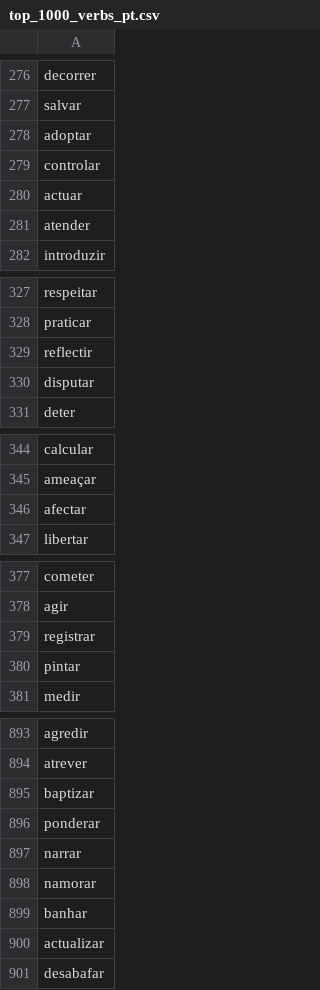
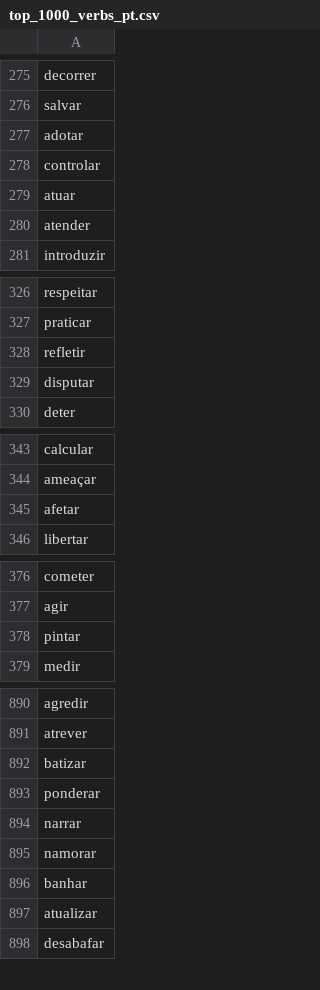
Before and after one commit to llulai/verbs, a CSV file: notebooks/top_1000_verbs_pt.csv, drawn as a sheet; only a part is shown, gaps mark what is left out; the diff covers the shown part only.

```diff
--- a/notebooks/top_1000_verbs_pt.csv
+++ b/notebooks/top_1000_verbs_pt.csv
@@ -277,5 +276,5 @@ decorrer
 salvar
-adoptar
+adotar
 controlar
-actuar
+atuar
 atender
@@ -328,3 +327,3 @@ respeitar
 praticar
-reflectir
+refletir
 disputar
@@ -345,3 +344,3 @@ calcular
 ameaçar
-afectar
+afetar
 libertar
@@ -378,3 +377,2 @@ cometer
 agir
-registrar
 pintar
@@ -894,3 +891,3 @@ agredir
 atrever
-baptizar
+batizar
 ponderar
@@ -899,3 +896,3 @@ namorar
 banhar
-actualizar
+atualizar
 desabafar
```
Also changed, not shown: 2 removed rows and 5 edited cells elsewhere in this file, app/languages/pt/verbs.csv, 23 other files.
